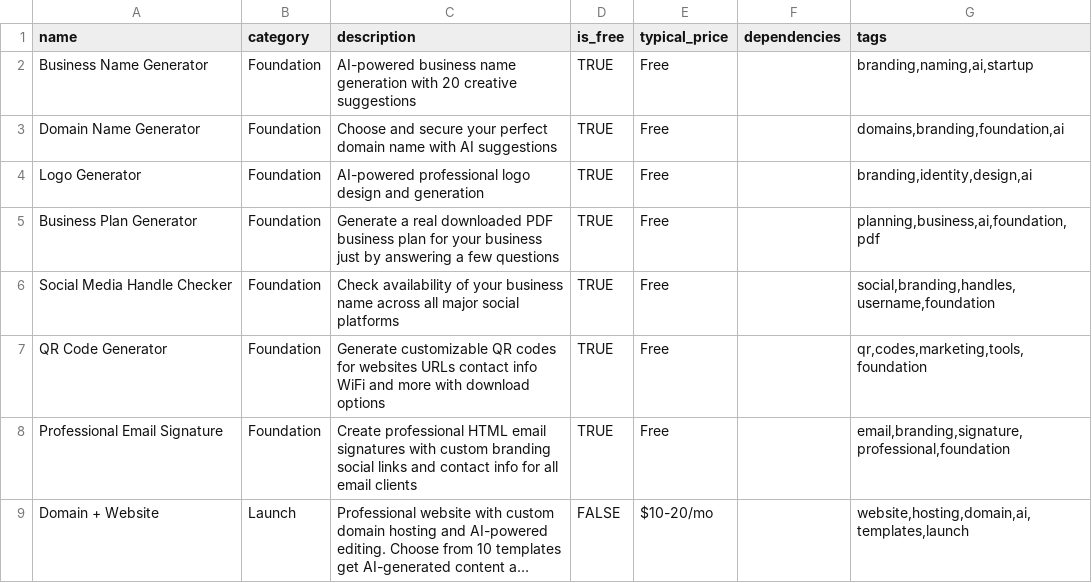
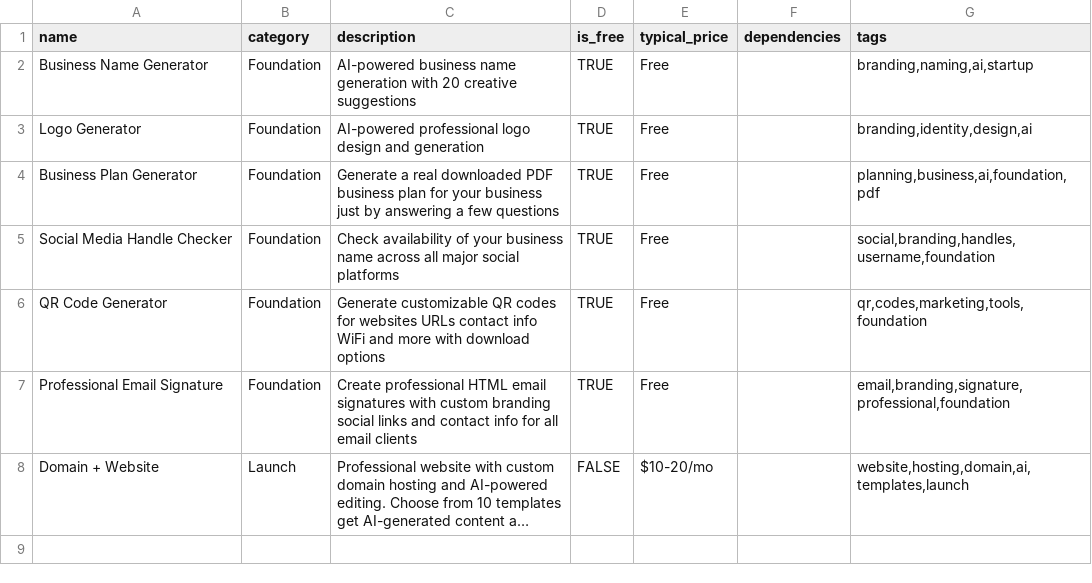
Before and after one commit to zepfarms/blocksmith-launchpad, a CSV file: public/data/blocks_catalog.csv, drawn as a sheet; long unchanged cells end in …; the diff names each change by its address in the sheet, - before the commit and + after, or states it on an @@ line.

```diff
--- a/public/data/blocks_catalog.csv
+++ b/public/data/blocks_catalog.csv
-row 3: Domain Name Generator | Foundation | Choose and secure your perfect domain name with AI suggestions | TRUE | Free |  | domains,branding,foundation,ai
```
Also changed, not shown: 3 other files.
